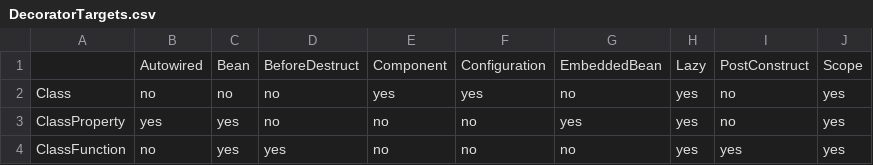
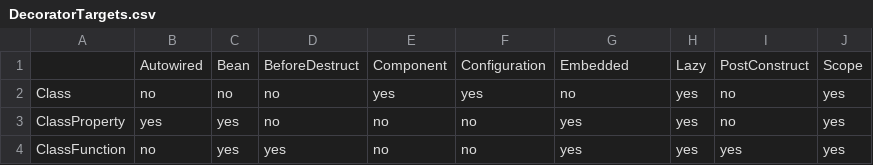
Before and after one commit to clawject/clawject, a CSV file: packages/clawject/src/compile-time/core/decorator-processor/csv/DecoratorTargets.csv, drawn as a sheet.

```diff
--- a/packages/clawject/src/compile-time/core/decorator-processor/csv/DecoratorTargets.csv
+++ b/packages/clawject/src/compile-time/core/decorator-processor/csv/DecoratorTargets.csv
@@ -1,4 +1,4 @@
-,Autowired,Bean,BeforeDestruct,Component,Configuration,EmbeddedBean,Lazy,PostConstruct,Scope
+,Autowired,Bean,BeforeDestruct,Component,Configuration,Embedded,Lazy,PostConstruct,Scope
 Class,no,no,no,yes,yes,no,yes,no,yes
 ClassProperty,yes,yes,no,no,no,yes,yes,no,yes
-ClassFunction,no,yes,yes,no,no,no,yes,yes,yes
+ClassFunction,no,yes,yes,no,no,yes,yes,yes,yes
```
Also changed, not shown: packages/clawject/src/compile-time/core/decorator-processor/csv/DecoratorCompatibility.csv, 35 other files.
